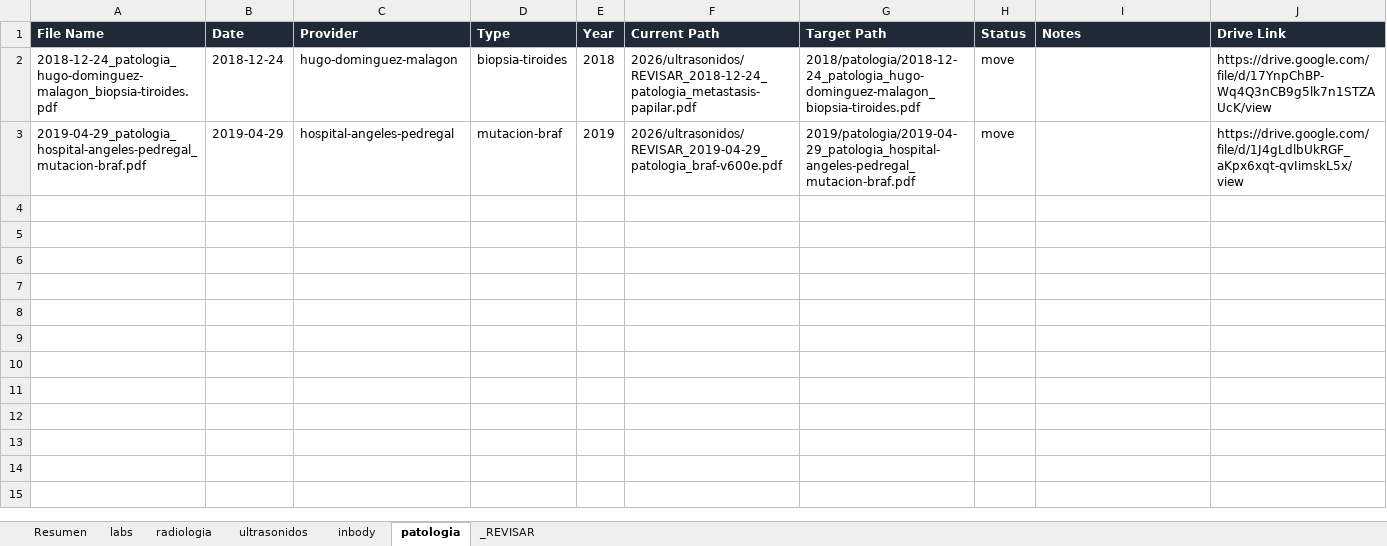
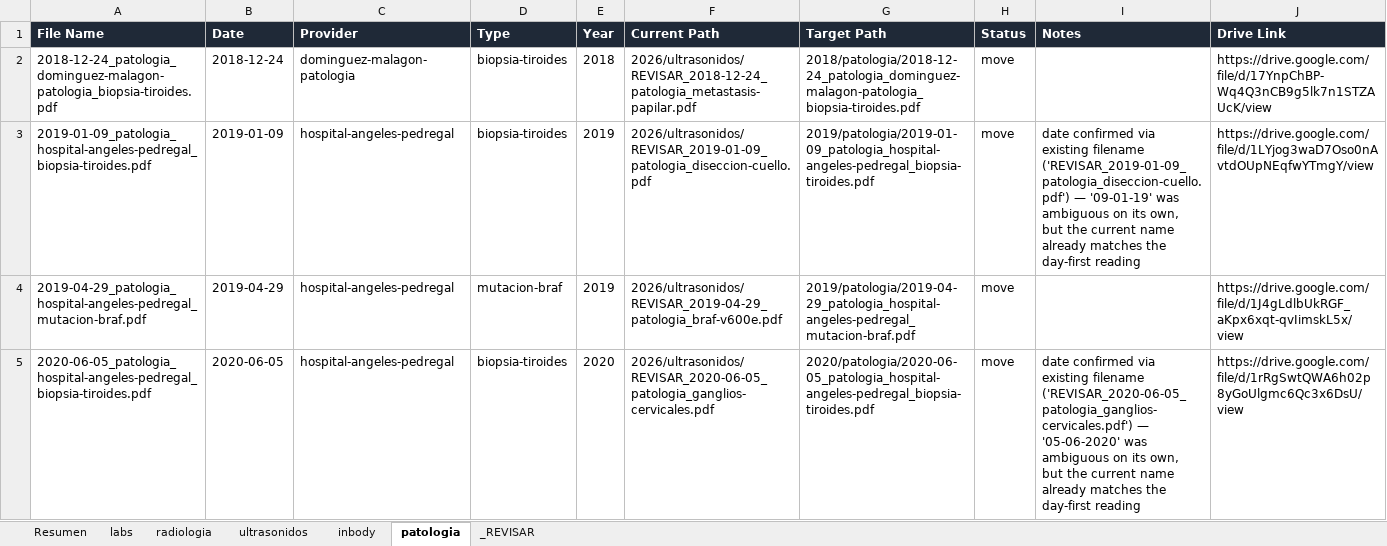
Before and after one commit to fernandomartinez-de/vital-signal-reports, an Excel workbook: tracker/master_tracker.xlsx, sheet patologia, drawn as a sheet; values as stored, in another font and other column widths than the file's, no borders; the diff names each change by its address in the sheet, - before the commit and + after, or states it on an @@ line.

```diff
--- a/tracker/master_tracker.xlsx (sheet patologia)
+++ b/tracker/master_tracker.xlsx (sheet patologia)
-A2 (File Name): 2018-12-24_patologia_hugo-dominguez-malagon_biopsia-tiroides.pdf
+A2 (File Name): 2018-12-24_patologia_dominguez-malagon-patologia_biopsia-tiroides.pdf
-C2 (Provider): hugo-dominguez-malagon
+C2 (Provider): dominguez-malagon-patologia
-G2 (Target Path): 2018/patologia/2018-12-24_patologia_hugo-dominguez-malagon_biopsia-tiroides.pdf
+G2 (Target Path): 2018/patologia/2018-12-24_patologia_dominguez-malagon-patologia_biopsia-tiroides.pdf
+row 3: 2019-01-09_patologia_hospital-angeles-pedregal_biopsia-tiroides.pdf | 2019-01-09 | hospital-angeles-pedregal | biopsia-tiroides | 2019 | 2026/ultrasonidos/REVISAR_2019-01-09_patologia_diseccion-cuello.pdf | 2019/patologia/2019-01-09_patologia_hospital-angeles-pedregal_biopsia-tiroides.pdf | move | date confirmed via existing filename ('REVISAR_2019-01-09_patologia_diseccion-cuello.pdf') — '09-01-19' was ambiguous on its own, but the current name already matches the day-first reading | https://drive.google.com/file/d/1LYjog3waD7Oso0nAvtdOUpNEqfwYTmgY/view
+row 5: 2020-06-05_patologia_hospital-angeles-pedregal_biopsia-tiroides.pdf | 2020-06-05 | hospital-angeles-pedregal | biopsia-tiroides | 2020 | 2026/ultrasonidos/REVISAR_2020-06-05_patologia_ganglios-cervicales.pdf | 2020/patologia/2020-06-05_patologia_hospital-angeles-pedregal_biopsia-tiroides.pdf | move | date confirmed via existing filename ('REVISAR_2020-06-05_patologia_ganglios-cervicales.pdf') — '05-06-2020' was ambiguous on its own, but the current name already matches the day-first reading | https://drive.google.com/file/d/1rRgSwtQWA6h02p8yGoUlgmc6Qc3x6DsU/view
```
Also changed, not shown: sheet _REVISAR, sheet labs, sheet radiologia, sheet Resumen, sheet ultrasonidos.
